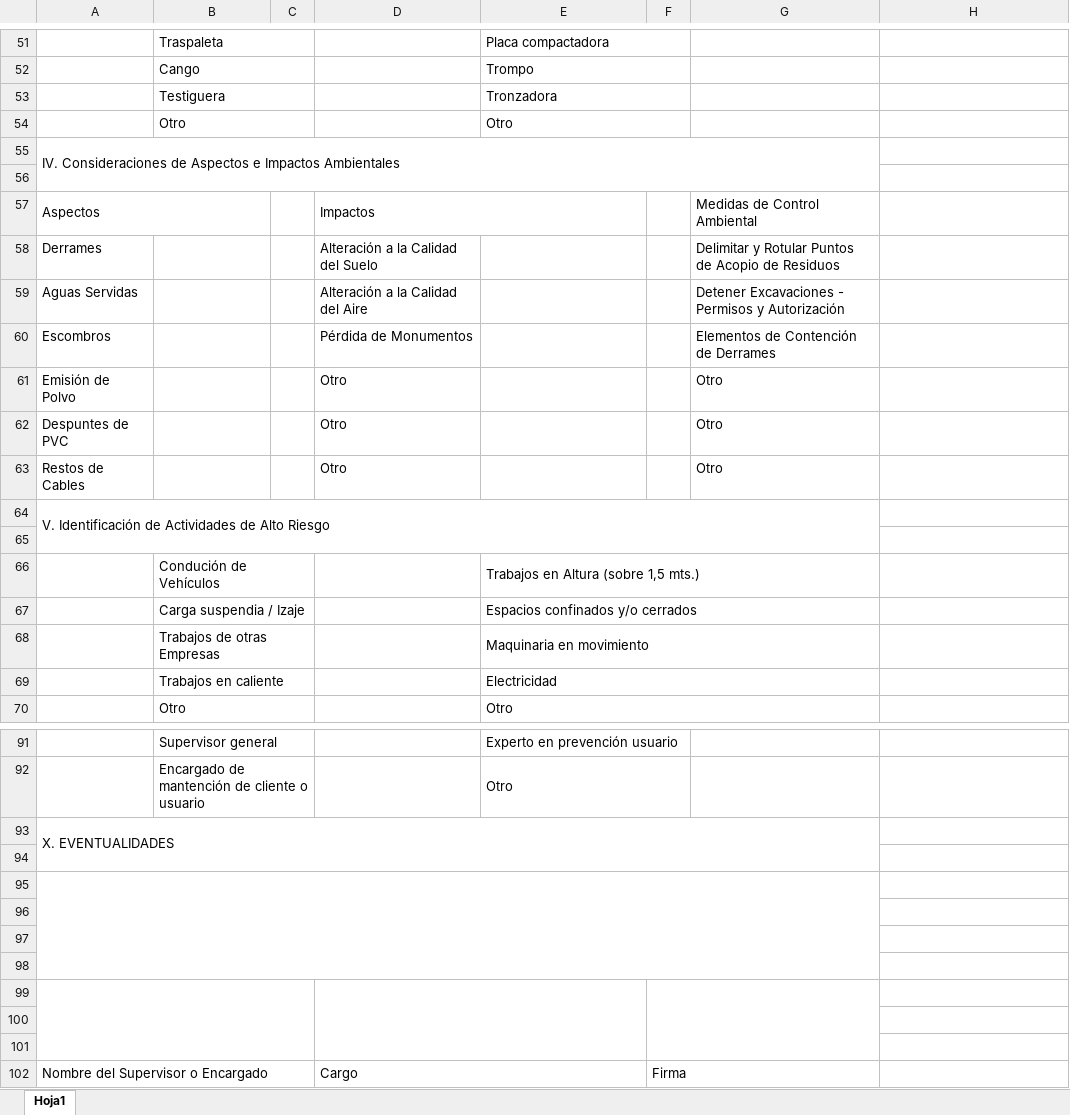
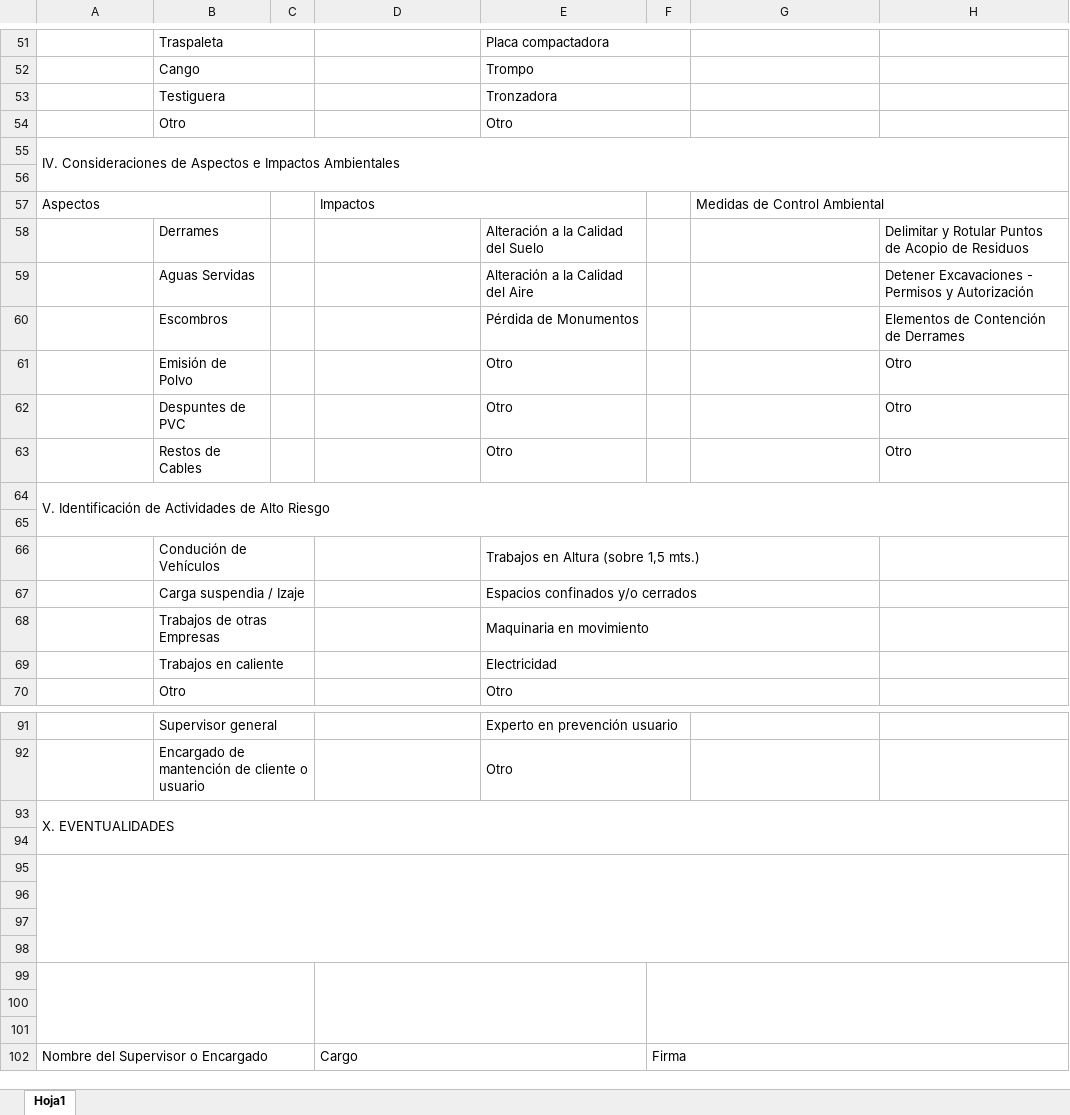
Before and after one commit to Miithras/FillAndSend, an Excel workbook: public/templates/REG-009_A_v6 ART 2.xlsx, sheet Hoja1, drawn as a sheet; only a part is shown, gaps mark what is left out; values as stored, in another font and other column widths than the file's, no cell formats; charts and pictures not drawn; removed rows and columns are numbered as before the commit, all else as after; the diff covers the shown part only; the diff names each change by its address in the sheet, - before the commit and + after, or states it on an @@ line.

Commit message:
fix(excel): actualizar mapeo de Seccion IV con X a la izquierda y textos ajustados a la derecha

```diff
--- a/public/templates/REG-009_A_v6 ART 2.xlsx (sheet Hoja1)
+++ b/public/templates/REG-009_A_v6 ART 2.xlsx (sheet Hoja1)
-A55:G56 merged
+A55:H56 merged
+G57:H57 merged
-row 58: Derrames |  |  | Alteración a la Calidad del Suelo |  |  | Delimitar y Rotular Puntos de Acopio de Residuos
-row 59: Aguas Servidas |  |  | Alteración a la Calidad del Aire |  |  | Detener Excavaciones - Permisos y Autorización
-row 60: Escombros |  |  | Pérdida de Monumentos |  |  | Elementos de Contención de Derrames
-row 61: Emisión de Polvo |  |  | Otro |  |  | Otro
-row 62: Despuntes de PVC |  |  | Otro |  |  | Otro
-row 63: Restos de Cables |  |  | Otro |  |  | Otro
+row 58:  | Derrames |  |  | Alteración a la Calidad del Suelo |  |  | Delimitar y Rotular Puntos de Acopio de Residuos
+row 59:  | Aguas Servidas |  |  | Alteración a la Calidad del Aire |  |  | Detener Excavaciones - Permisos y Autorización
+row 60:  | Escombros |  |  | Pérdida de Monumentos |  |  | Elementos de Contención de Derrames
+row 61:  | Emisión de Polvo |  |  | Otro |  |  | Otro
+row 62:  | Despuntes de PVC |  |  | Otro |  |  | Otro
+row 63:  | Restos de Cables |  |  | Otro |  |  | Otro
-A64:G65 merged
+A64:H65 merged
-A93:G94 merged
+A93:H94 merged
-A95:G98 merged
+A95:H98 merged
-F99:G101 merged
+F99:H101 merged
-F102:G102 merged
+F102:H102 merged
```
Also changed, not shown: merged cells elsewhere in this sheet, cell formats, public/templates/REG-009_B_v6 ART 2.xlsx, 1 other file.
